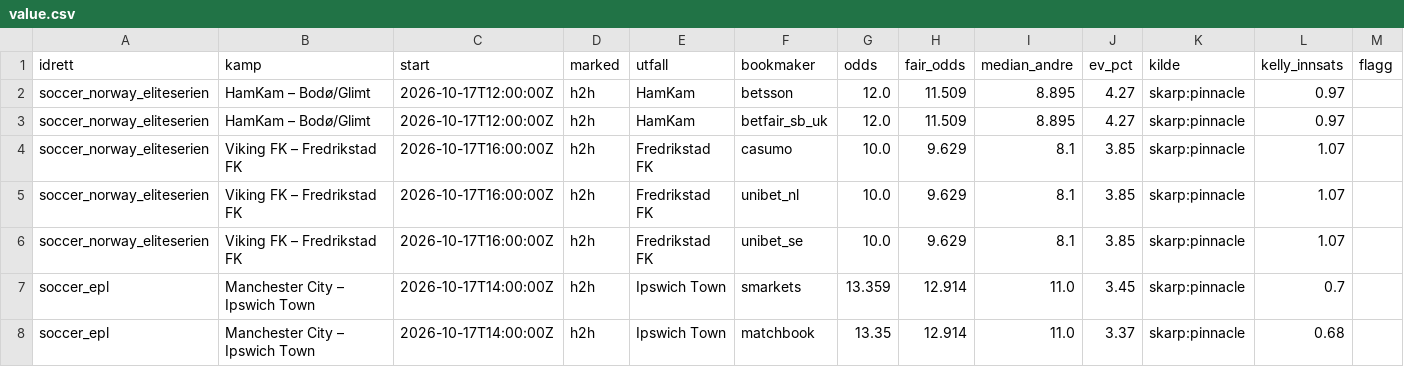
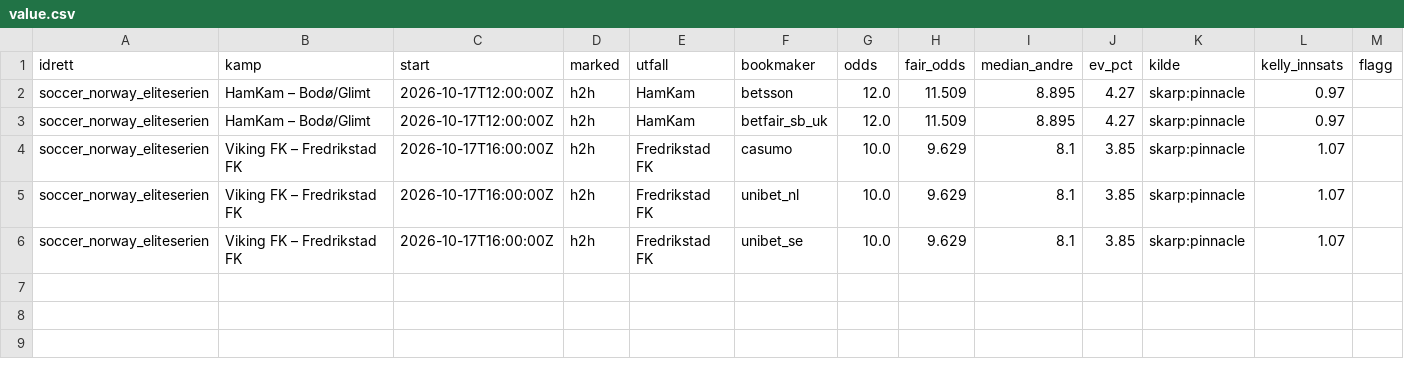
Before and after one commit to Anders1919/odds-scanner, a CSV file: docs/value.csv, drawn as a sheet; the diff names each change by its address in the sheet, - before the commit and + after, or states it on an @@ line.

```diff
--- a/docs/value.csv
+++ b/docs/value.csv
-row 7: soccer_epl | Manchester City – Ipswich Town | 2026-10-17T14:00:00Z | h2h | Ipswich Town | smarkets | 13.359 | 12.914 | 11.0 | 3.45 | skarp:pinnacle | 0.7
-row 8: soccer_epl | Manchester City – Ipswich Town | 2026-10-17T14:00:00Z | h2h | Ipswich Town | matchbook | 13.35 | 12.914 | 11.0 | 3.37 | skarp:pinnacle | 0.68
```
Also changed, not shown: 2 other files.
